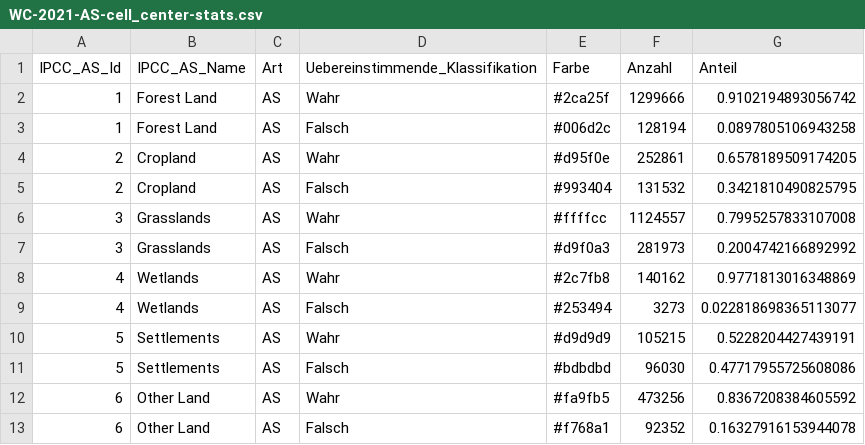
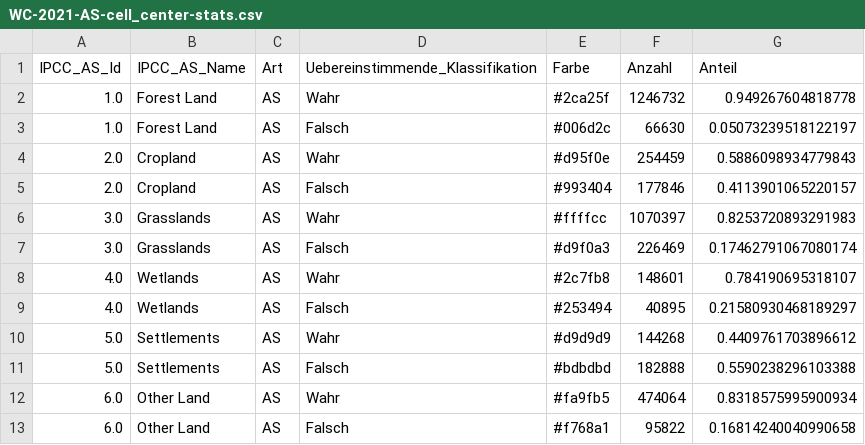
Before and after one commit to JonasHeinz/landcover_analysis, a CSV file: data/shiny/worldcover/2021/cell_center/WC-2021-AS-cell_center-stats.csv, drawn as a sheet.

```diff
--- a/data/shiny/worldcover/2021/cell_center/WC-2021-AS-cell_center-stats.csv
+++ b/data/shiny/worldcover/2021/cell_center/WC-2021-AS-cell_center-stats.csv
@@ -1,13 +1,13 @@
 IPCC_AS_Id,IPCC_AS_Name,Art,Uebereinstimmende_Klassifikation,Farbe,Anzahl,Anteil
-1,Forest Land,AS,Wahr,#2ca25f,1299666,0.9102194893056742
-1,Forest Land,AS,Falsch,#006d2c,128194,0.0897805106943258
-2,Cropland,AS,Wahr,#d95f0e,252861,0.6578189509174205
-2,Cropland,AS,Falsch,#993404,131532,0.3421810490825795
-3,Grasslands,AS,Wahr,#ffffcc,1124557,0.7995257833107008
-3,Grasslands,AS,Falsch,#d9f0a3,281973,0.2004742166892992
-4,Wetlands,AS,Wahr,#2c7fb8,140162,0.9771813016348869
-4,Wetlands,AS,Falsch,#253494,3273,0.022818698365113077
-5,Settlements,AS,Wahr,#d9d9d9,105215,0.5228204427439191
-5,Settlements,AS,Falsch,#bdbdbd,96030,0.47717955725608086
-6,Other Land,AS,Wahr,#fa9fb5,473256,0.8367208384605592
-6,Other Land,AS,Falsch,#f768a1,92352,0.16327916153944078
+1.0,Forest Land,AS,Wahr,#2ca25f,1246732,0.949267604818778
+1.0,Forest Land,AS,Falsch,#006d2c,66630,0.05073239518122197
+2.0,Cropland,AS,Wahr,#d95f0e,254459,0.5886098934779843
+2.0,Cropland,AS,Falsch,#993404,177846,0.4113901065220157
+3.0,Grasslands,AS,Wahr,#ffffcc,1070397,0.8253720893291983
+3.0,Grasslands,AS,Falsch,#d9f0a3,226469,0.17462791067080174
+4.0,Wetlands,AS,Wahr,#2c7fb8,148601,0.784190695318107
+4.0,Wetlands,AS,Falsch,#253494,40895,0.21580930468189297
+5.0,Settlements,AS,Wahr,#d9d9d9,144268,0.4409761703896612
+5.0,Settlements,AS,Falsch,#bdbdbd,182888,0.5590238296103388
+6.0,Other Land,AS,Wahr,#fa9fb5,474064,0.8318575995900934
+6.0,Other Land,AS,Falsch,#f768a1,95822,0.16814240040990658
```
Also changed, not shown: data/shiny/worldcover/2020/cell_center/WC-2020-AS-cell_center-stats.csv, data/shiny/worldcover/2020/max_area/WC-2020-AS-max_area-stats.csv, 25 other files.
